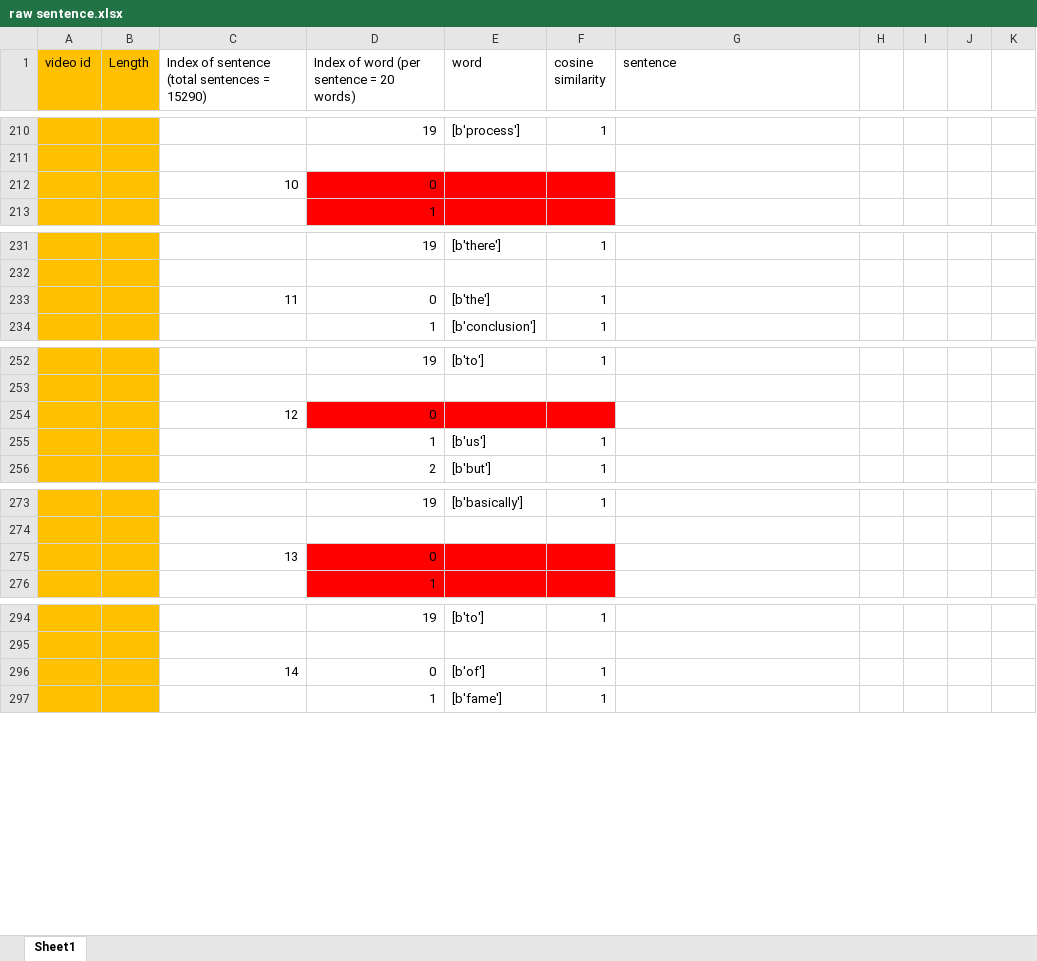
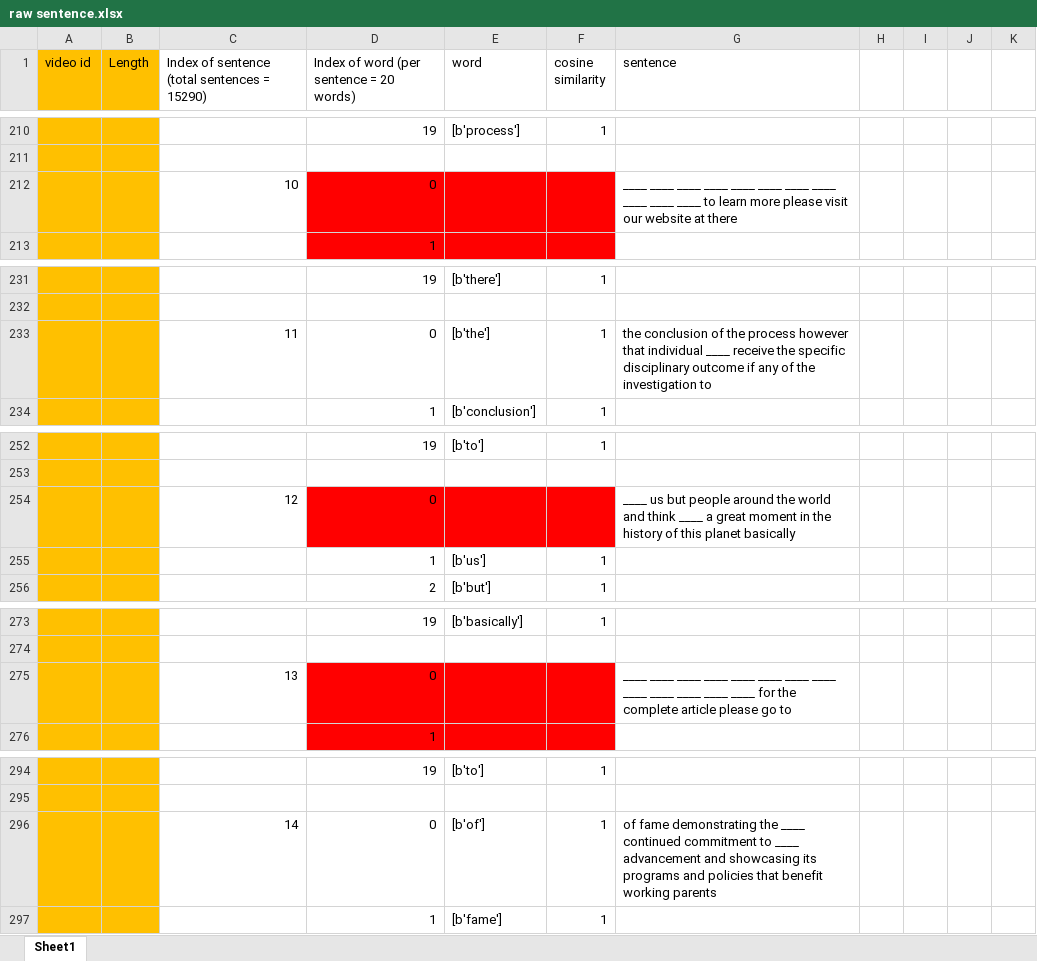
Before and after one commit to ayushiiamin/Multimodal-Emotion-Recognition, an Excel workbook: Dissertation/dataset/csv_files/raw sentence.xlsx, sheet Sheet1, drawn as a sheet; only a part is shown, gaps mark what is left out; values as stored, in another font and other column widths than the file's, no borders; the diff covers the shown part only; the diff names each change by its address in the sheet, - before the commit and + after, or states it on an @@ line.

```diff
--- a/Dissertation/dataset/csv_files/raw sentence.xlsx (sheet Sheet1)
+++ b/Dissertation/dataset/csv_files/raw sentence.xlsx (sheet Sheet1)
-G212 (sentence): (empty)
+G212 (sentence): ____ ____ ____ ____ ____ ____ ____ ____ ____ ____ ____ to learn more please visit our website at there
-G233 (sentence): (empty)
+G233 (sentence): the conclusion of the process however that individual ____ receive the specific disciplinary outcome if any of the investigation to
-G254 (sentence): (empty)
+G254 (sentence): ____ us but people around the world and think ____ a great moment in the history of this planet basically
-G275 (sentence): (empty)
+G275 (sentence): ____ ____ ____ ____ ____ ____ ____ ____ ____ ____ ____ ____ ____ for the complete article please go to
-G296 (sentence): (empty)
+G296 (sentence): of fame demonstrating the ____ continued commitment to ____ advancement and showcasing its programs and policies that benefit working parents
```
Also changed, not shown: 84 added rows, 8 edited cells and cell formats elsewhere in this sheet.
